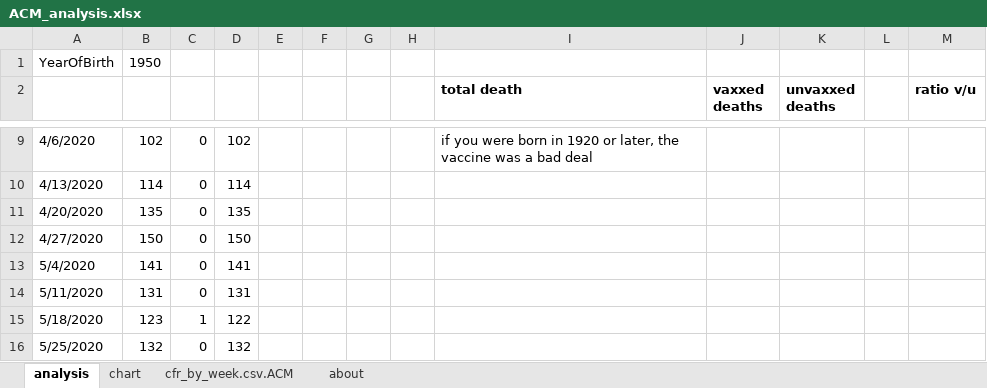
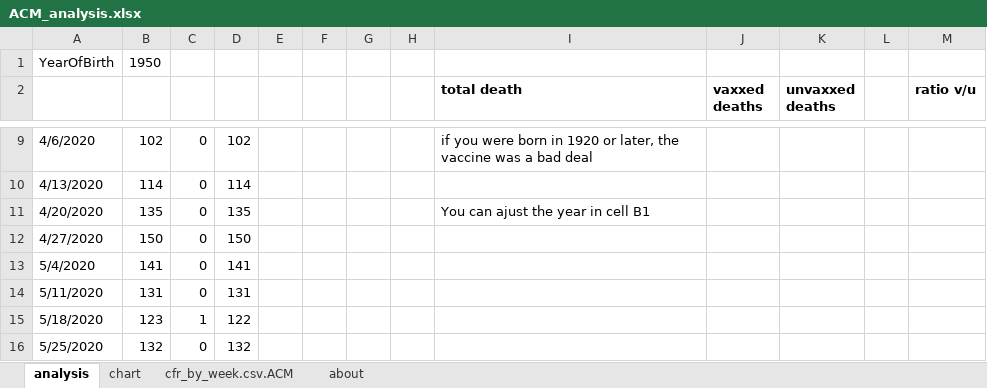
Before and after one commit to skirsch/Czech, an Excel workbook: analysis/ACM_analysis.xlsx, sheet analysis, drawn as a sheet; only a part is shown, gaps mark what is left out; values as stored, in another font and other column widths than the file's, no borders; the diff names each change by its address in the sheet, - before the commit and + after, or states it on an @@ line.

Commit message:
updated ACM analysis with grok comments

```diff
--- a/analysis/ACM_analysis.xlsx (sheet analysis)
+++ b/analysis/ACM_analysis.xlsx (sheet analysis)
-I11 (total death): (empty)
+I11 (total death): You can ajust the year in cell B1
```
Also changed, not shown: sheet about, charts or pictures.
